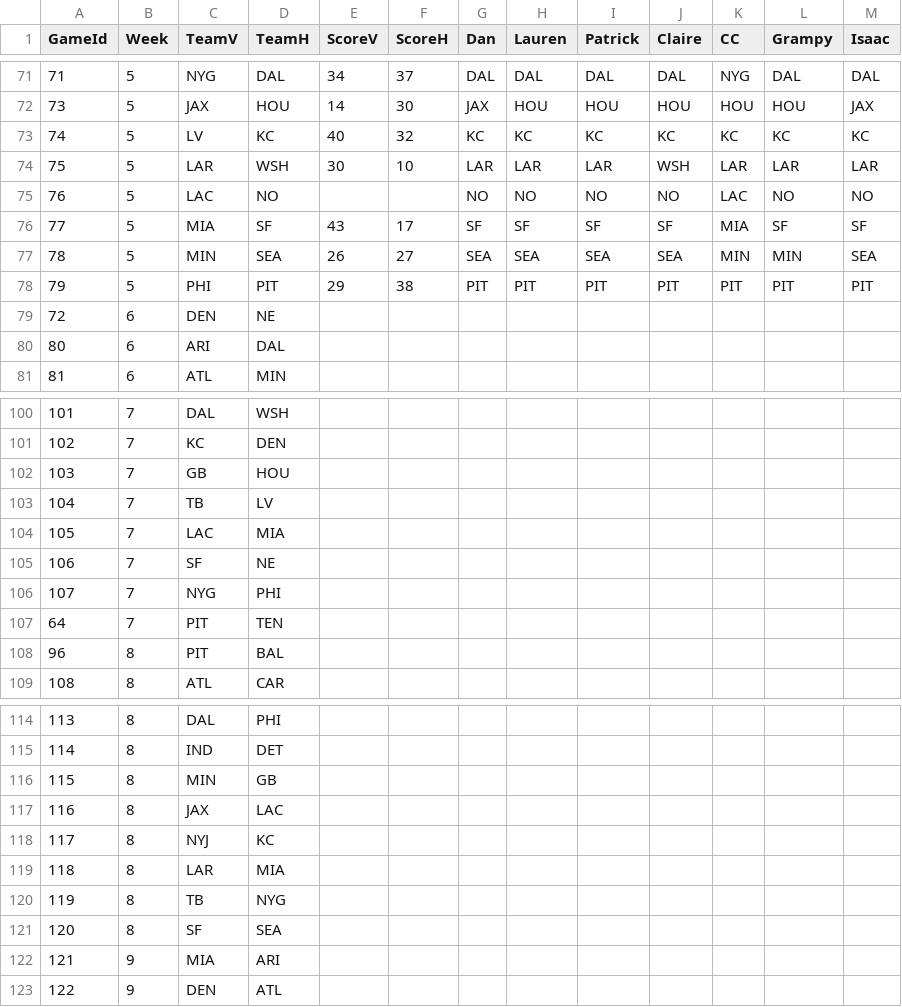
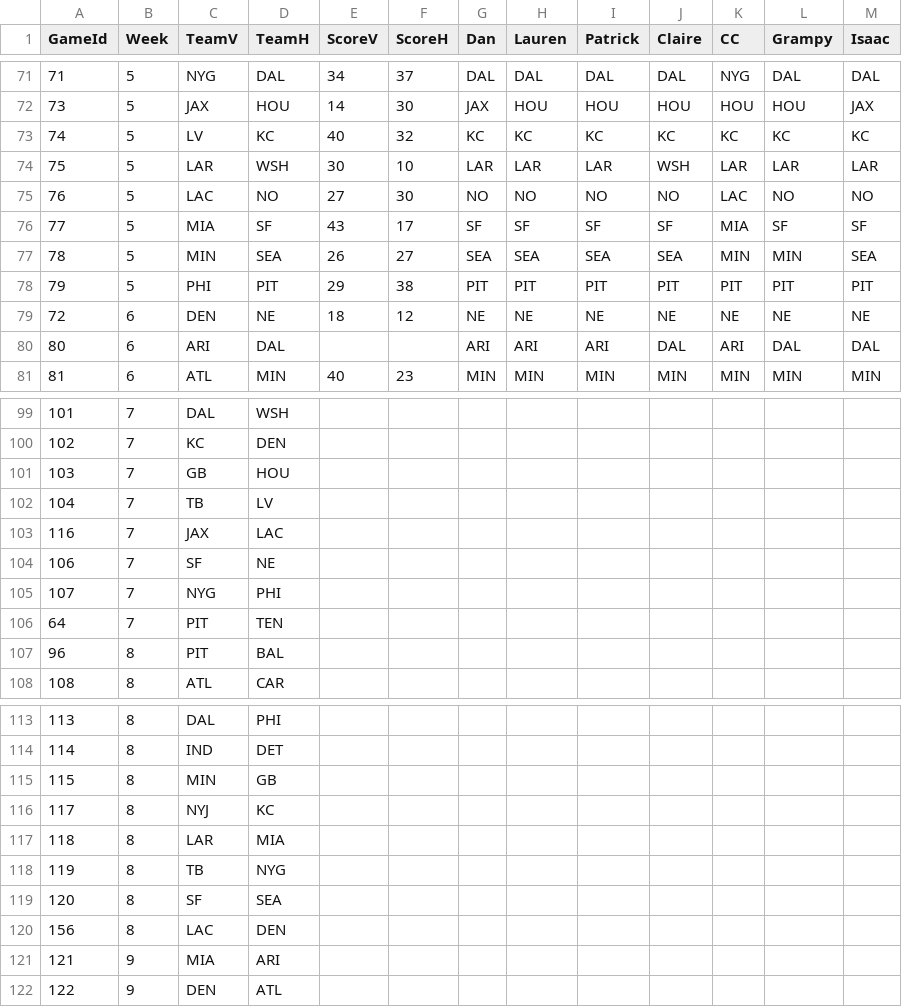
Before and after one commit to dnegrey/nflFamilyPicks, a CSV file: var/game.csv, drawn as a sheet; only a part is shown, gaps mark what is left out; the diff covers the shown part only.

Commit message:
added scores through week 6 sunday + schedule changes

```diff
--- a/var/game.csv
+++ b/var/game.csv
@@ -75 +75 @@
-76,5,"LAC","NO",,,"NO","NO","NO","NO","LAC","NO","NO"
+76,5,LAC,NO,27,30,NO,NO,NO,NO,LAC,NO,NO
@@ -79,3 +79,3 @@
-72,6,"DEN","NE",,,,,,,,,
-80,6,"ARI","DAL",,,,,,,,,
-81,6,"ATL","MIN",,,,,,,,,
+72,6,DEN,NE,18,12,NE,NE,NE,NE,NE,NE,NE
+80,6,ARI,DAL,,,ARI,ARI,ARI,DAL,ARI,DAL,DAL
+81,6,ATL,MIN,40,23,MIN,MIN,MIN,MIN,MIN,MIN,MIN
@@ -104 +103 @@
-105,7,"LAC","MIA",,,,,,,,,
+116,7,JAX,LAC,,,,,,,,,
@@ -117 +115,0 @@
-116,8,"JAX","LAC",,,,,,,,,
@@ -121,0 +120 @@
+156,8,LAC,DEN,,,,,,,,,
```
Also changed, not shown: 3 added rows, 3 removed rows and 85 edited cells elsewhere in this file.
